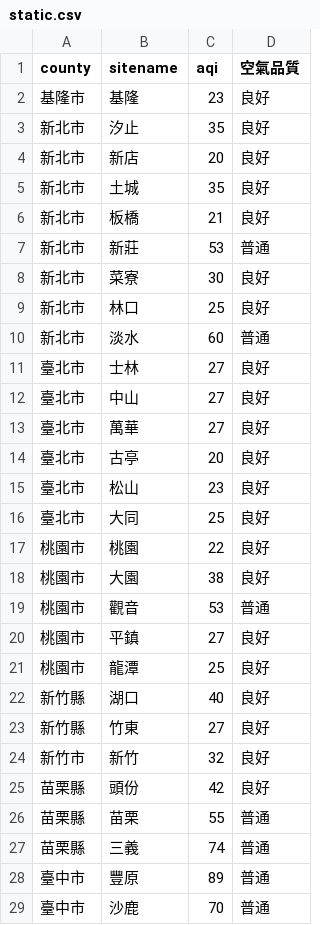
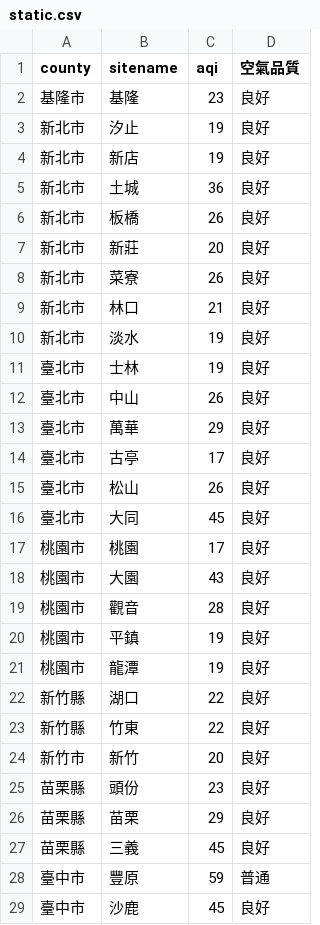
Before and after one commit to sakiii000/opensource-mid, a CSV file: static.csv, drawn as a sheet; only a part is shown; the diff covers the shown part only.

```diff
--- a/static.csv
+++ b/static.csv
@@ -2,28 +2,28 @@
 基隆市,基隆,23,良好
-新北市,汐止,35,良好
-新北市,新店,20,良好
-新北市,土城,35,良好
-新北市,板橋,21,良好
-新北市,新莊,53,普通
-新北市,菜寮,30,良好
-新北市,林口,25,良好
-新北市,淡水,60,普通
-臺北市,士林,27,良好
-臺北市,中山,27,良好
-臺北市,萬華,27,良好
-臺北市,古亭,20,良好
-臺北市,松山,23,良好
-臺北市,大同,25,良好
-桃園市,桃園,22,良好
-桃園市,大園,38,良好
-桃園市,觀音,53,普通
-桃園市,平鎮,27,良好
-桃園市,龍潭,25,良好
-新竹縣,湖口,40,良好
-新竹縣,竹東,27,良好
-新竹市,新竹,32,良好
-苗栗縣,頭份,42,良好
-苗栗縣,苗栗,55,普通
-苗栗縣,三義,74,普通
-臺中市,豐原,89,普通
-臺中市,沙鹿,70,普通
+新北市,汐止,19,良好
+新北市,新店,19,良好
+新北市,土城,36,良好
+新北市,板橋,26,良好
+新北市,新莊,20,良好
+新北市,菜寮,26,良好
+新北市,林口,21,良好
+新北市,淡水,19,良好
+臺北市,士林,19,良好
+臺北市,中山,26,良好
+臺北市,萬華,29,良好
+臺北市,古亭,17,良好
+臺北市,松山,26,良好
+臺北市,大同,45,良好
+桃園市,桃園,17,良好
+桃園市,大園,43,良好
+桃園市,觀音,28,良好
+桃園市,平鎮,19,良好
+桃園市,龍潭,19,良好
+新竹縣,湖口,22,良好
+新竹縣,竹東,22,良好
+新竹市,新竹,20,良好
+苗栗縣,頭份,23,良好
+苗栗縣,苗栗,29,良好
+苗栗縣,三義,45,良好
+臺中市,豐原,59,普通
+臺中市,沙鹿,45,良好
```
Also changed, not shown: 68 edited cells elsewhere in this file, api.csv.
